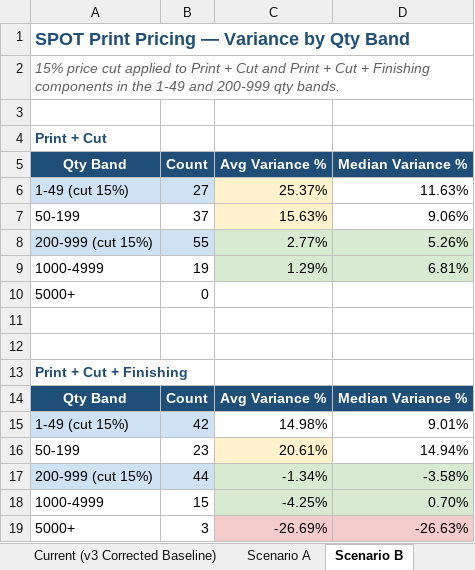
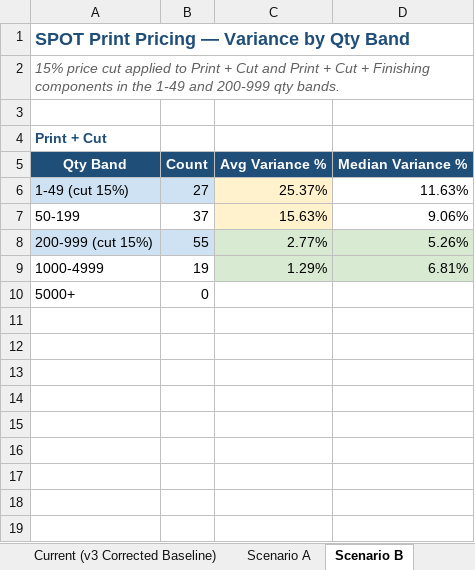
Before and after one commit to ariley-111/SPOT-Cloud-R2.0, an Excel workbook: analysis/SPOT_Print_WhatIf_Scenarios.xlsx, sheet Scenario B, drawn as a sheet; values as stored, in another font and other column widths than the file's, no borders; charts and pictures not drawn; the diff names each change by its address in the sheet, - before the commit and + after, or states it on an @@ line.

```diff
--- a/analysis/SPOT_Print_WhatIf_Scenarios.xlsx (sheet Scenario B)
+++ b/analysis/SPOT_Print_WhatIf_Scenarios.xlsx (sheet Scenario B)
-row 11: (empty)
-row 12: (empty)
-row 13: Print + Cut + Finishing
-row 14: Qty Band | Count | Avg Variance % | Median Variance %
-row 15: 1-49 (cut 15%) | 42 | 14.98% | 9.01%
-row 16: 50-199 | 23 | 20.61% | 14.94%
-row 17: 200-999 (cut 15%) | 44 | -1.34% | -3.58%
-row 18: 1000-4999 | 15 | -4.25% | 0.70%
-row 19: 5000+ | 3 | -26.69% | -26.63%
```
Also changed, not shown: sheet Scenario Comparison, sheet Recommendation, sheet Current (v3 Corrected Baseline), sheet Scenario A, sheet Scenario C, charts or pictures, backend/static_assets/SPOT_Print_WhatIf_Scenarios.xlsx, 1 other file.
